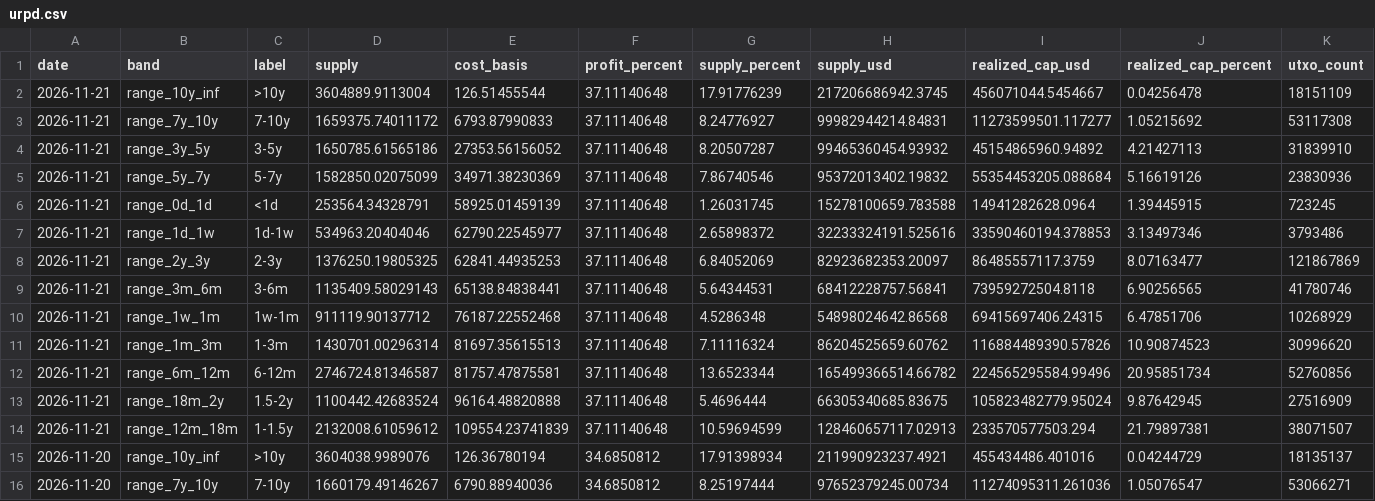
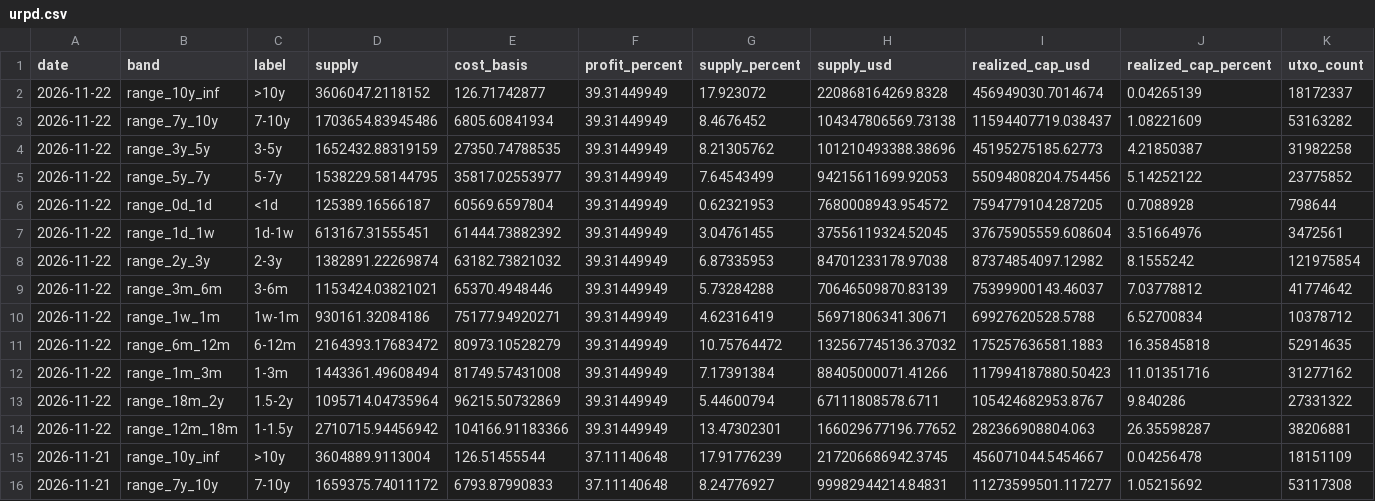
Before and after one commit to hhysteric/btc-momentum-pro, a CSV file: data/urpd.csv, drawn as a sheet; only a part is shown; the shorter side is filled out with more unchanged rows.

```diff
--- a/data/urpd.csv
+++ b/data/urpd.csv
@@ -1,2 +1,15 @@
 date,band,label,supply,cost_basis,profit_percent,supply_percent,supply_usd,realized_cap_usd,realized_cap_percent,utxo_count
+2026-11-22,range_10y_inf,>10y,3606047.2118152,126.71742877,39.31449949,17.923072,220868164269.8328,456949030.7014674,0.04265139,18172337
+2026-11-22,range_7y_10y,7-10y,1703654.83945486,6805.60841934,39.31449949,8.4676452,104347806569.73138,11594407719.038437,1.08221609,53163282
+2026-11-22,range_3y_5y,3-5y,1652432.88319159,27350.74788535,39.31449949,8.21305762,101210493388.38696,45195275185.62773,4.21850387,31982258
+2026-11-22,range_5y_7y,5-7y,1538229.58144795,35817.02553977,39.31449949,7.64543499,94215611699.92053,55094808204.754456,5.14252122,23775852
+2026-11-22,range_0d_1d,<1d,125389.16566187,60569.6597804,39.31449949,0.62321953,7680008943.954572,7594779104.287205,0.7088928,798644
+2026-11-22,range_1d_1w,1d-1w,613167.31555451,61444.73882392,39.31449949,3.04761455,37556119324.52045,37675905559.608604,3.51664976,3472561
+2026-11-22,range_2y_3y,2-3y,1382891.22269874,63182.73821032,39.31449949,6.87335953,84701233178.97038,87374854097.12982,8.1555242,121975854
+2026-11-22,range_3m_6m,3-6m,1153424.03821021,65370.4948446,39.31449949,5.73284288,70646509870.83139,75399900143.46037,7.03778812,41774642
+2026-11-22,range_1w_1m,1w-1m,930161.32084186,75177.94920271,39.31449949,4.62316419,56971806341.30671,69927620528.5788,6.52700834,10378712
+2026-11-22,range_6m_12m,6-12m,2164393.17683472,80973.10528279,39.31449949,10.75764472,132567745136.37032,175257636581.1883,16.35845818,52914635
+2026-11-22,range_1m_3m,1-3m,1443361.49608494,81749.57431008,39.31449949,7.17391384,88405000071.41266,117994187880.50423,11.01351716,31277162
+2026-11-22,range_18m_2y,1.5-2y,1095714.04735964,96215.50732869,39.31449949,5.44600794,67111808578.6711,105424682953.8767,9.840286,27331322
+2026-11-22,range_12m_18m,1-1.5y,2710715.94456942,104166.91183366,39.31449949,13.47302301,166029677196.77652,282366908804.063,26.35598287,38206881
 2026-11-21,range_10y_inf,>10y,3604889.9113004,126.51455544,37.11140648,17.91776239,217206686942.3745,456071044.5454667,0.04256478,18151109
```
Also changed, not shown: data/dominance.csv, data/mvrv.csv, 9 other files.
